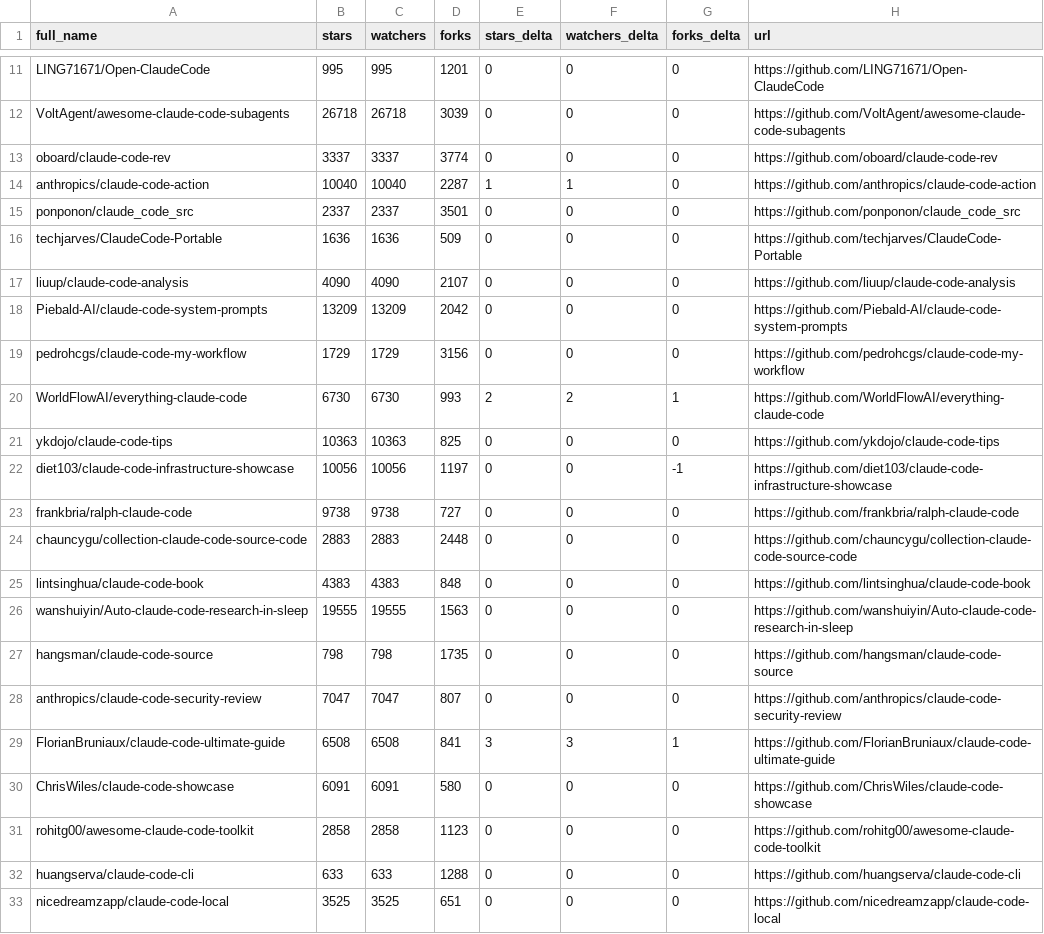
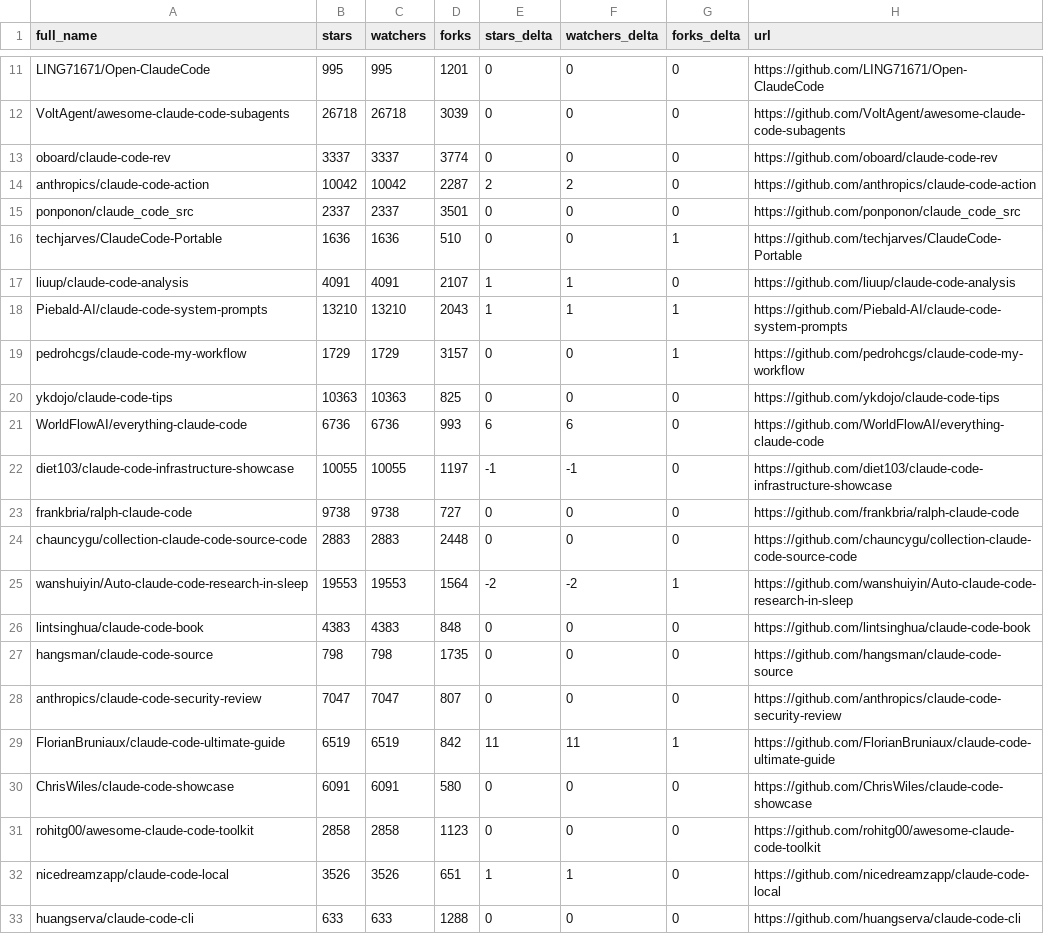
Before and after one commit to MrMoshkovitz/awesome-claude-code, a CSV file: data/repo-ticker.csv, drawn as a sheet; only a part is shown, gaps mark what is left out; the diff covers the shown part only.

```diff
--- a/data/repo-ticker.csv
+++ b/data/repo-ticker.csv
@@ -13,21 +13,21 @@ VoltAgent/awesome-claude-code-subagents,26718,26718,3039,0,0,0,https://github.co
 oboard/claude-code-rev,3337,3337,3774,0,0,0,https://github.com/oboard/claude-code-rev
-anthropics/claude-code-action,10040,10040,2287,1,1,0,https://github.com/anthropics/claude-code-action
+anthropics/claude-code-action,10042,10042,2287,2,2,0,https://github.com/anthropics/claude-code-action
 ponponon/claude_code_src,2337,2337,3501,0,0,0,https://github.com/ponponon/claude_code_src
-techjarves/ClaudeCode-Portable,1636,1636,509,0,0,0,https://github.com/techjarves/ClaudeCode-Portable
-liuup/claude-code-analysis,4090,4090,2107,0,0,0,https://github.com/liuup/claude-code-analysis
-Piebald-AI/claude-code-system-prompts,13209,13209,2042,0,0,0,https://github.com/Piebald-AI/claude-code-system-prompts
-pedrohcgs/claude-code-my-workflow,1729,1729,3156,0,0,0,https://github.com/pedrohcgs/claude-code-my-workflow
-WorldFlowAI/everything-claude-code,6730,6730,993,2,2,1,https://github.com/WorldFlowAI/everything-claude-code
+techjarves/ClaudeCode-Portable,1636,1636,510,0,0,1,https://github.com/techjarves/ClaudeCode-Portable
+liuup/claude-code-analysis,4091,4091,2107,1,1,0,https://github.com/liuup/claude-code-analysis
+Piebald-AI/claude-code-system-prompts,13210,13210,2043,1,1,1,https://github.com/Piebald-AI/claude-code-system-prompts
+pedrohcgs/claude-code-my-workflow,1729,1729,3157,0,0,1,https://github.com/pedrohcgs/claude-code-my-workflow
 ykdojo/claude-code-tips,10363,10363,825,0,0,0,https://github.com/ykdojo/claude-code-tips
-diet103/claude-code-infrastructure-showcase,10056,10056,1197,0,0,-1,https://github.com/diet103/claude-code-infrastructure-showcase
+WorldFlowAI/everything-claude-code,6736,6736,993,6,6,0,https://github.com/WorldFlowAI/everything-claude-code
+diet103/claude-code-infrastructure-showcase,10055,10055,1197,-1,-1,0,https://github.com/diet103/claude-code-infrastructure-showcase
 frankbria/ralph-claude-code,9738,9738,727,0,0,0,https://github.com/frankbria/ralph-claude-code
 chauncygu/collection-claude-code-source-code,2883,2883,2448,0,0,0,https://github.com/chauncygu/collection-claude-code-source-code
+wanshuiyin/Auto-claude-code-research-in-sleep,19553,19553,1564,-2,-2,1,https://github.com/wanshuiyin/Auto-claude-code-research-in-sleep
 lintsinghua/claude-code-book,4383,4383,848,0,0,0,https://github.com/lintsinghua/claude-code-book
-wanshuiyin/Auto-claude-code-research-in-sleep,19555,19555,1563,0,0,0,https://github.com/wanshuiyin/Auto-claude-code-research-in-sleep
 hangsman/claude-code-source,798,798,1735,0,0,0,https://github.com/hangsman/claude-code-source
 anthropics/claude-code-security-review,7047,7047,807,0,0,0,https://github.com/anthropics/claude-code-security-review
-FlorianBruniaux/claude-code-ultimate-guide,6508,6508,841,3,3,1,https://github.com/FlorianBruniaux/claude-code-ultimate-guide
+FlorianBruniaux/claude-code-ultimate-guide,6519,6519,842,11,11,1,https://github.com/FlorianBruniaux/claude-code-ultimate-guide
 ChrisWiles/claude-code-showcase,6091,6091,580,0,0,0,https://github.com/ChrisWiles/claude-code-showcase
 rohitg00/awesome-claude-code-toolkit,2858,2858,1123,0,0,0,https://github.com/rohitg00/awesome-claude-code-toolkit
+nicedreamzapp/claude-code-local,3526,3526,651,1,1,0,https://github.com/nicedreamzapp/claude-code-local
 huangserva/claude-code-cli,633,633,1288,0,0,0,https://github.com/huangserva/claude-code-cli
-nicedreamzapp/claude-code-local,3525,3525,651,0,0,0,https://github.com/nicedreamzapp/claude-code-local
```
Also changed, not shown: 71 edited cells elsewhere in this file, 4 other files.
